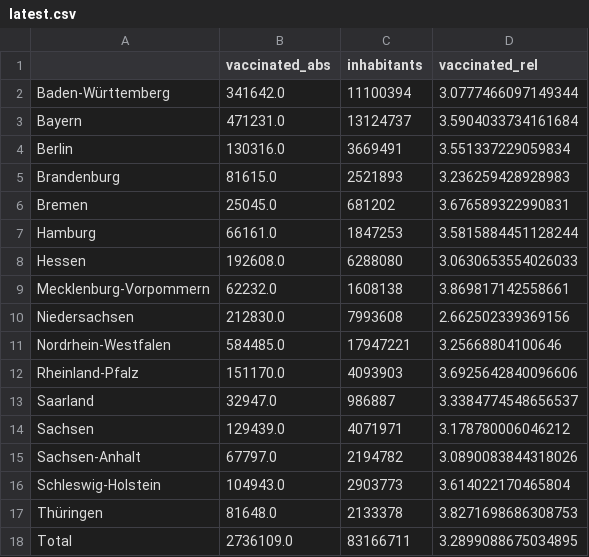
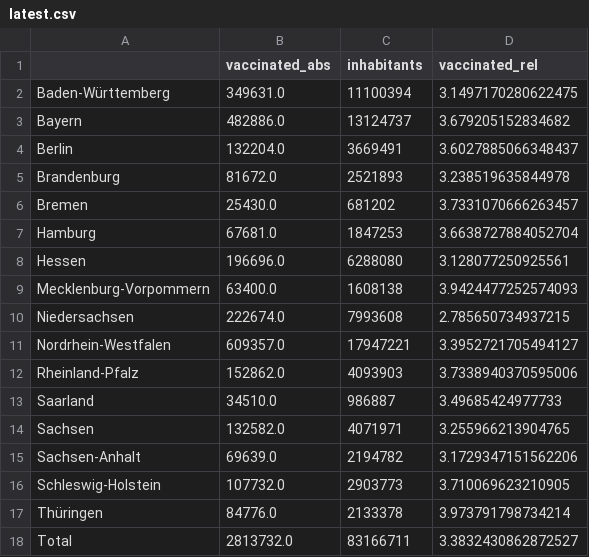
Before and after one commit to henrythier/vax_stats, a CSV file: data/latest.csv, drawn as a sheet.

Commit message:
updated latest csv

```diff
--- a/data/latest.csv
+++ b/data/latest.csv
@@ -1,18 +1,18 @@
 ,vaccinated_abs,inhabitants,vaccinated_rel
-Baden-Württemberg,341642.0,11100394,3.0777466097149344
-Bayern,471231.0,13124737,3.5904033734161684
-Berlin,130316.0,3669491,3.551337229059834
-Brandenburg,81615.0,2521893,3.236259428928983
-Bremen,25045.0,681202,3.676589322990831
-Hamburg,66161.0,1847253,3.5815884451128244
-Hessen,192608.0,6288080,3.0630653554026033
-Mecklenburg-Vorpommern,62232.0,1608138,3.869817142558661
-Niedersachsen,212830.0,7993608,2.662502339369156
-Nordrhein-Westfalen,584485.0,17947221,3.25668804100646
-Rheinland-Pfalz,151170.0,4093903,3.6925642840096606
-Saarland,32947.0,986887,3.3384774548656537
-Sachsen,129439.0,4071971,3.178780006046212
-Sachsen-Anhalt,67797.0,2194782,3.0890083844318026
-Schleswig-Holstein,104943.0,2903773,3.614022170465804
-Thüringen,81648.0,2133378,3.8271698686308753
-Total,2736109.0,83166711,3.2899088675034895
+Baden-Württemberg,349631.0,11100394,3.1497170280622475
+Bayern,482886.0,13124737,3.679205152834682
+Berlin,132204.0,3669491,3.6027885066348437
+Brandenburg,81672.0,2521893,3.238519635844978
+Bremen,25430.0,681202,3.7331070666263457
+Hamburg,67681.0,1847253,3.6638727884052704
+Hessen,196696.0,6288080,3.128077250925561
+Mecklenburg-Vorpommern,63400.0,1608138,3.9424477252574093
+Niedersachsen,222674.0,7993608,2.785650734937215
+Nordrhein-Westfalen,609357.0,17947221,3.3952721705494127
+Rheinland-Pfalz,152862.0,4093903,3.7338940370595006
+Saarland,34510.0,986887,3.49685424977733
+Sachsen,132582.0,4071971,3.255966213904765
+Sachsen-Anhalt,69639.0,2194782,3.1729347151562206
+Schleswig-Holstein,107732.0,2903773,3.710069623210905
+Thüringen,84776.0,2133378,3.973791798734214
+Total,2813732.0,83166711,3.3832430862872527
```
